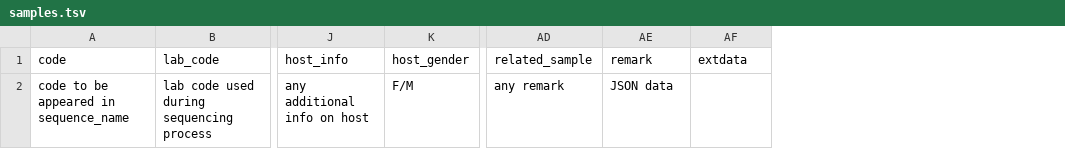
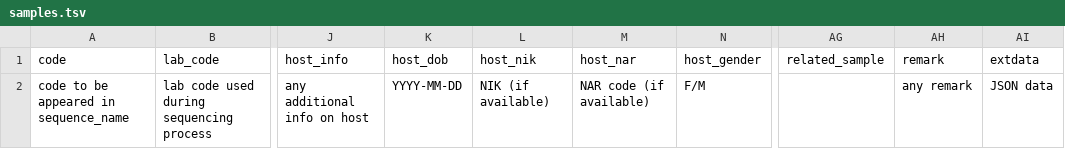
Before and after one commit to vivaxgen/messy, a TSV file: docs/help/templates/samples.tsv, drawn as a sheet; only a part is shown, gaps mark what is left out; addresses are those after the commit; the diff names each change by its address in the sheet, - before the commit and + after, or states it on an @@ line.

Commit message:
add host_dob, host_nik and host_nar

```diff
--- a/docs/help/templates/samples.tsv
+++ b/docs/help/templates/samples.tsv
+column K (host_dob), row 2: YYYY-MM-DD
+column L (host_nik), row 2: NIK (if available)
+column M (host_nar), row 2: NAR code (if available)
-AG2 (related_sample): any remark
+AG2 (related_sample): (empty)
-AH2 (remark): JSON data
+AH2 (remark): any remark
-AI2 (extdata): (empty)
+AI2 (extdata): JSON data
```
